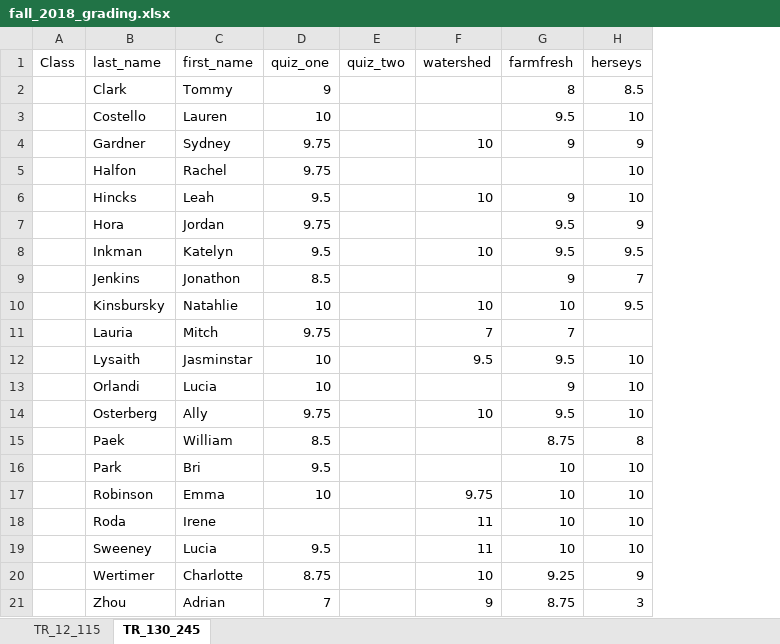
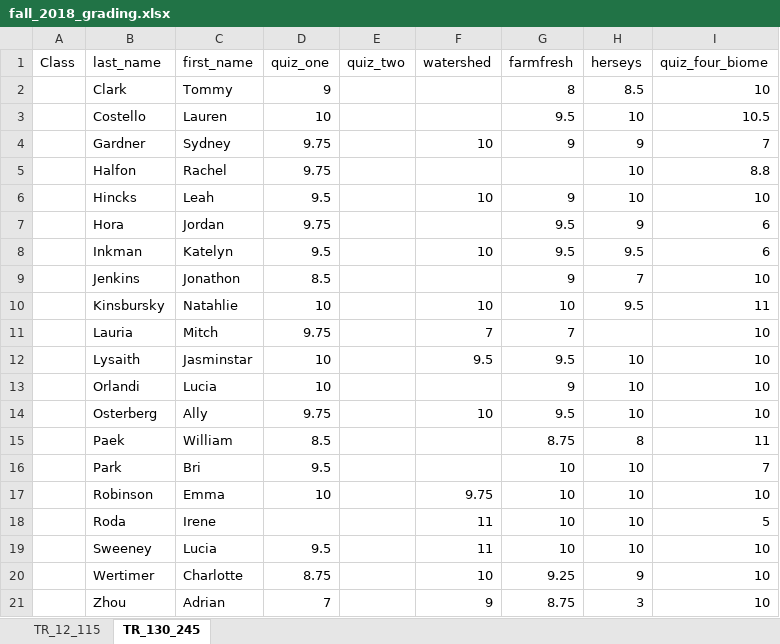
Before and after one commit to atkinsjeff/atkinsjeff.github.io, an Excel workbook: uofr/fall_2018_grading.xlsx, sheet TR_130_245, drawn as a sheet; values as stored, in another font and other column widths than the file's, no borders; the diff names each change by its address in the sheet, - before the commit and + after, or states it on an @@ line.

```diff
--- a/uofr/fall_2018_grading.xlsx (sheet TR_130_245)
+++ b/uofr/fall_2018_grading.xlsx (sheet TR_130_245)
+column I (quiz_four_biome), rows 2-21: 10 | 10.5 | 7 | 8.8 | 10 | 6 | 6 | 10 | 11 | 10 | 10 | 10 | 10 | 11 | 7 | 10 | 5 | 10 | 10 | 10
```
Also changed, not shown: sheet TR_12_115, 1 other file.
